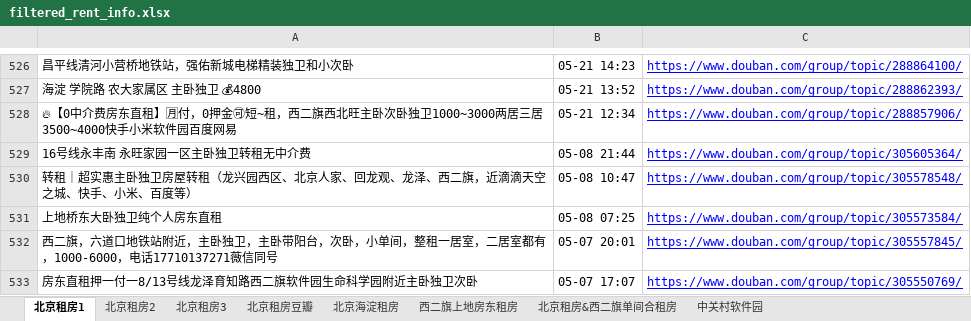
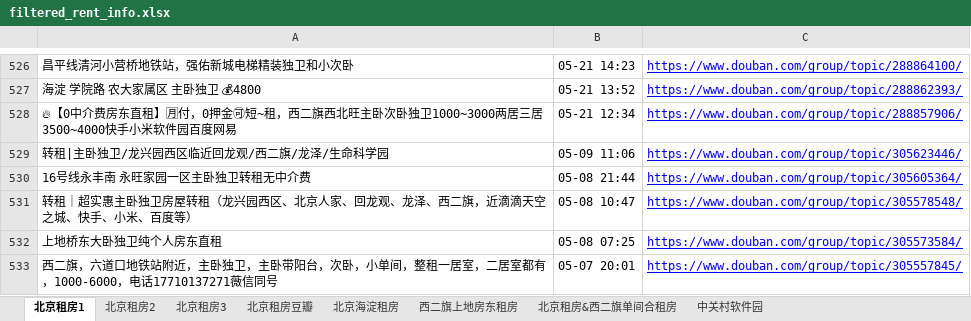
Before and after one commit to slzhang13/rent-info-crawler, an Excel workbook: filtered_rent_info.xlsx, sheet 北京租房1, drawn as a sheet; only a part is shown, gaps mark what is left out; the shorter side is filled out with more unchanged rows; values as stored, in another font and other column widths than the file's, no borders; the diff names each change by its address in the sheet, - before the commit and + after, or states it on an @@ line.

```diff
--- a/filtered_rent_info.xlsx (sheet 北京租房1)
+++ b/filtered_rent_info.xlsx (sheet 北京租房1)
+row 529: 转租|主卧独卫/龙兴园西区临近回龙观/西二旗/龙泽/生命科学园 | 05-09 11:06 | https://www.douban.com/group/topic/305623446/
```
Also changed, not shown: 1 other file.
